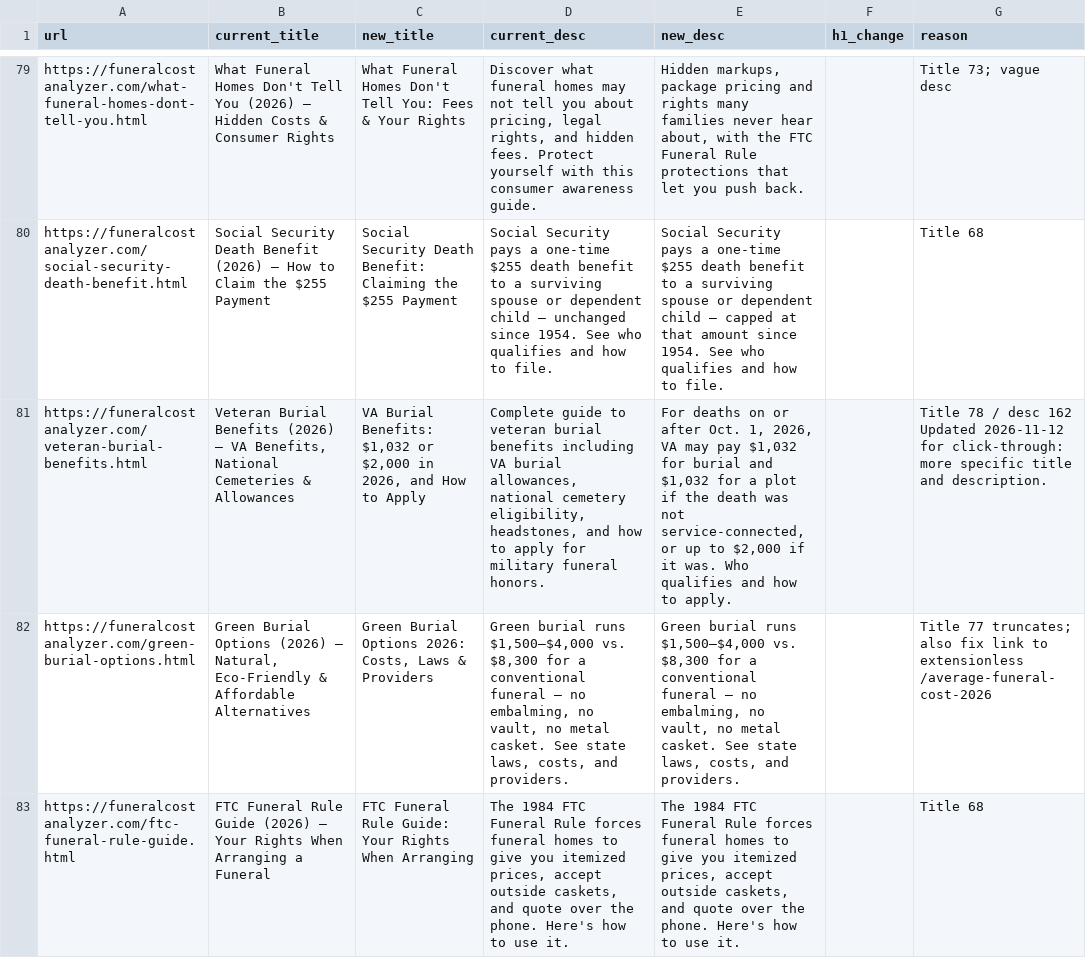
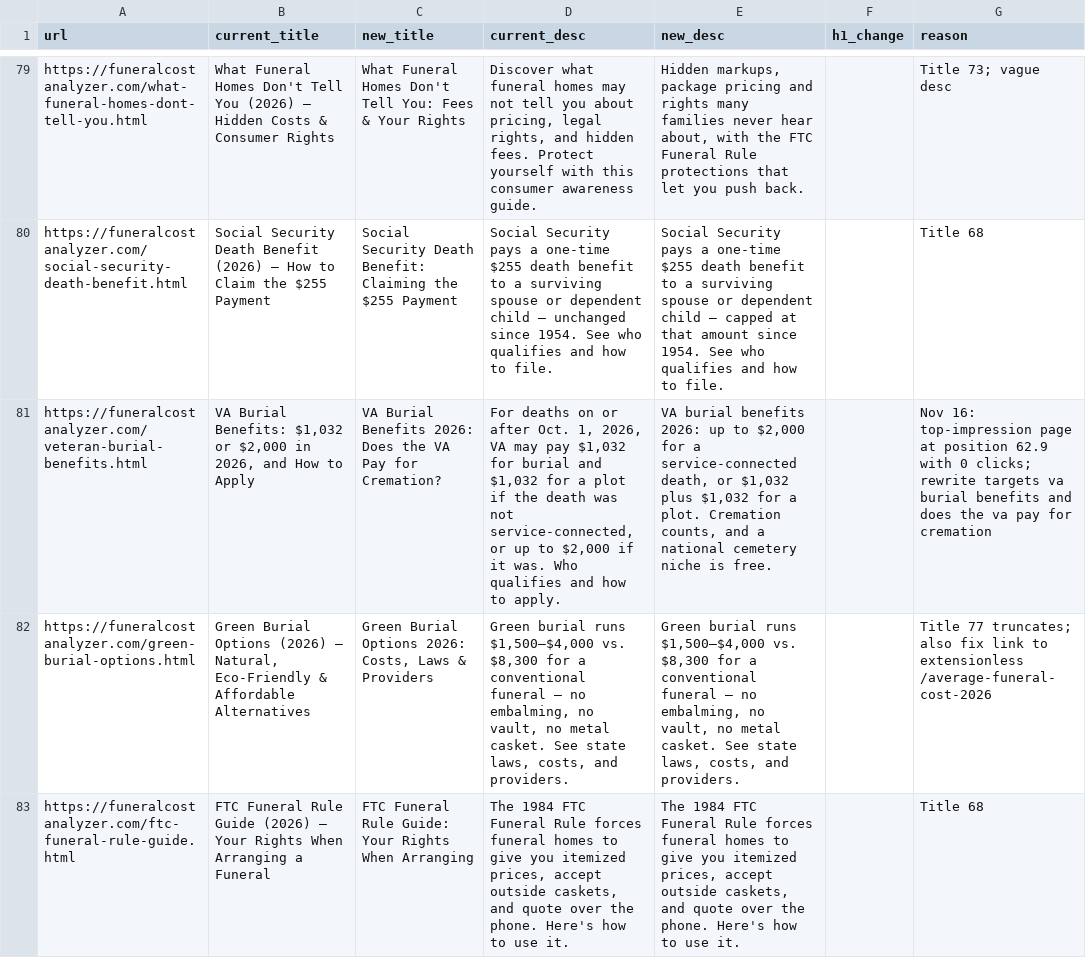
Before and after one commit to pmppar78-png/Funeralcost-burialexpenseanalyzer, a CSV file: data/title-meta.csv, drawn as a sheet; only a part is shown, gaps mark what is left out; the diff names each change by its address in the sheet, - before the commit and + after, or states it on an @@ line.

Commit message:
Rewrite VA burial benefits page around VA burial benefits and cremation coverage
The page has the most impressions on the site but sits near position 63 with no clicks. Rewrite it as a direct answer page: 2026 allowance table, whether the VA pays for cremation and how cremated remains are handled, eligibility, free national cemetery items including the graveliner, headstones, flags and PMCs, funeral honors, spouses and dependents, state and tribal cemeteries, transportation, Form 21P-530EZ and deadlines, pre-need, common denial points, and a worked example from NFDA medians. Every figure links to VA.gov, cem.va.gov, eCFR, the Federal Register, NFDA or SSA, checked Nov 16, 2026. FAQ stays last; title-meta.csv updated so apply-audit keeps the new title and meta. Journey, VigLink, Grow untouched.

```diff
--- a/data/title-meta.csv
+++ b/data/title-meta.csv
-B81 (current_title): Veteran Burial Benefits (2026) — VA Benefits, National Cemeteries & Allowances
+B81 (current_title): VA Burial Benefits: $1,032 or $2,000 in 2026, and How to Apply
-C81 (new_title): VA Burial Benefits: $1,032 or $2,000 in 2026, and How to Apply
+C81 (new_title): VA Burial Benefits 2026: Does the VA Pay for Cremation?
-D81 (current_desc): Complete guide to veteran burial benefits including VA burial allowances, national cemetery eligibility, headstones, and how to apply for military funeral honors.
+D81 (current_desc): For deaths on or after Oct. 1, 2026, VA may pay $1,032 for burial and $1,032 for a plot if the death was not service-connected, or up to $2,000 if it was. Who qualifies and how to apply.
-E81 (new_desc): For deaths on or after Oct. 1, 2026, VA may pay $1,032 for burial and $1,032 for a plot if the death was not service-connected, or up to $2,000 if it was. Who qualifies and how to apply.
+E81 (new_desc): VA burial benefits 2026: up to $2,000 for a service-connected death, or $1,032 plus $1,032 for a plot. Cremation counts, and a national cemetery niche is free.
-G81 (reason): Title 78 / desc 162 Updated 2026-11-12 for click-through: more specific title and description.
+G81 (reason): Nov 16: top-impression page at position 62.9 with 0 clicks; rewrite targets va burial benefits and does the va pay for cremation
```
Also changed, not shown: 4 other files.
